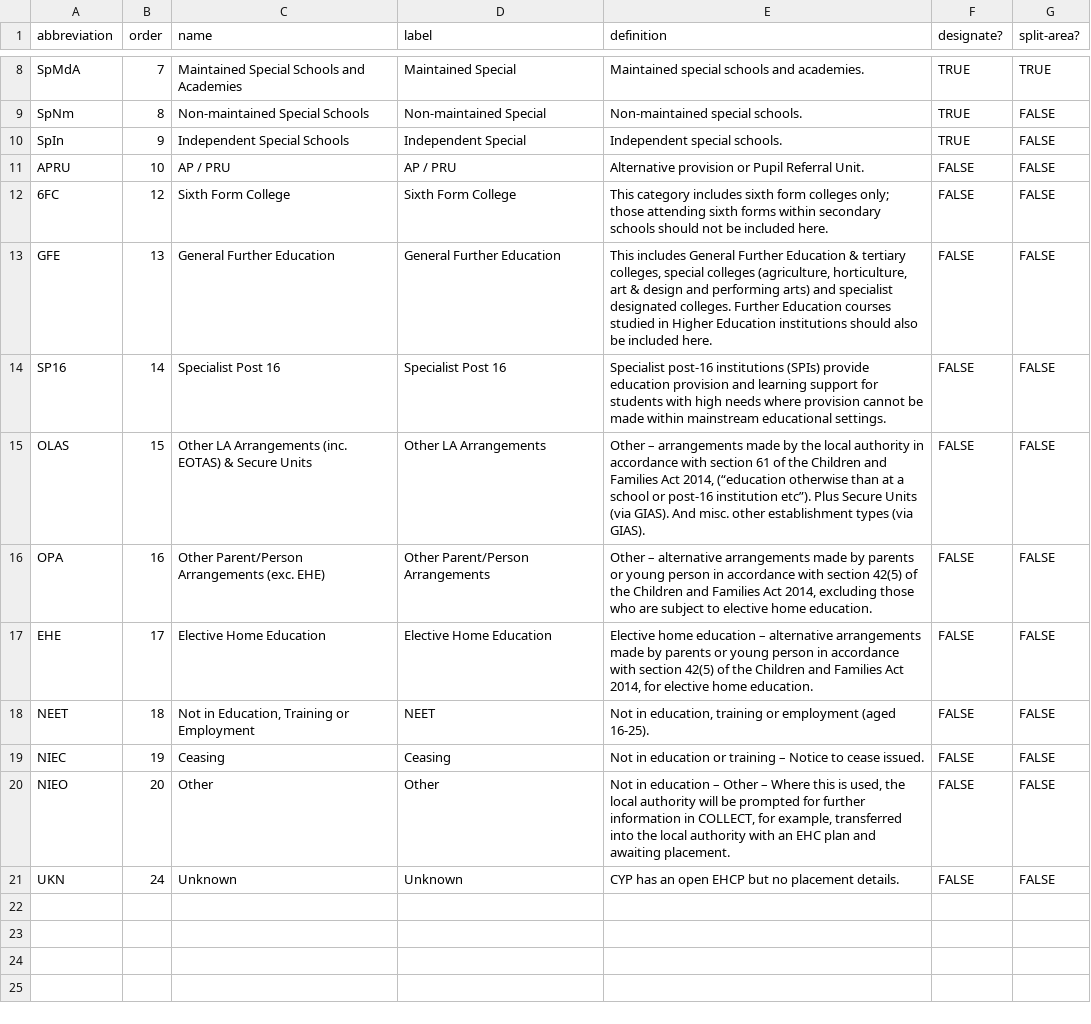
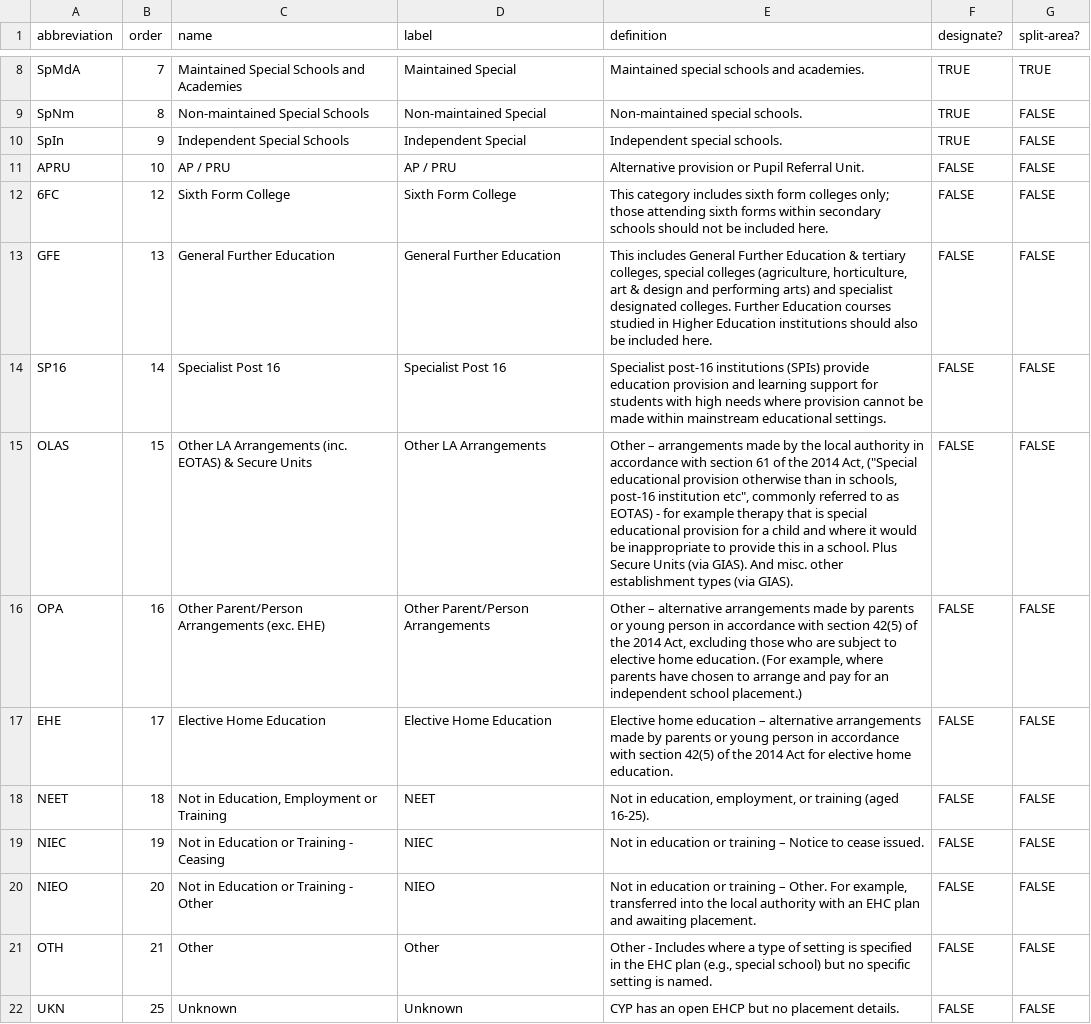
Before and after one commit to MastodonC/witan.send.settings, a CSV file: resources/standard/estab-cats.csv, drawn as a sheet; only a part is shown, gaps mark what is left out.

Commit message:
Update estab-cats for 2024 SEN2 return
- Add OTH "other" sen-setting
- Update names, labels and descriptions that have changed

```diff
--- a/resources/standard/estab-cats.csv
+++ b/resources/standard/estab-cats.csv
@@ -14,8 +14,9 @@ GFE,13,General Further Education,General Further Education,"This includes Genera
 SP16,14,Specialist Post 16,Specialist Post 16,Specialist post-16 institutions (SPIs) provide education provision and learning support for students with high needs where provision cannot be made within mainstream educational settings.,FALSE,FALSE
-OLAS,15,Other LA Arrangements (inc. EOTAS) & Secure Units,Other LA Arrangements,"Other – arrangements made by the local authority in accordance with section 61 of the Children and Families Act 2014, (“education otherwise than at a school or post-16 institution etc”). Plus Secure Units (via GIAS). And misc. other establishment types (via GIAS).",FALSE,FALSE
-OPA,16,Other Parent/Person Arrangements (exc. EHE),Other Parent/Person Arrangements,"Other – alternative arrangements made by parents or young person in accordance with section 42(5) of the Children and Families Act 2014, excluding those who are subject to elective home education.",FALSE,FALSE
-EHE,17,Elective Home Education,Elective Home Education,"Elective home education – alternative arrangements made by parents or young person in accordance with section 42(5) of the Children and Families Act 2014, for elective home education.",FALSE,FALSE
-NEET,18,"Not in Education, Training or Employment",NEET,"Not in education, training or employment (aged 16-25).",FALSE,FALSE
-NIEC,19,Ceasing,Ceasing,Not in education or training – Notice to cease issued.,FALSE,FALSE
-NIEO,20,Other,Other,"Not in education – Other – Where this is used, the local authority will be prompted for further information in COLLECT, for example, transferred into the local authority with an EHC plan and awaiting placement.",FALSE,FALSE
-UKN,24,Unknown,Unknown,CYP has an open EHCP but no placement details.,FALSE,FALSE
+OLAS,15,Other LA Arrangements (inc. EOTAS) & Secure Units,Other LA Arrangements,"Other – arrangements made by the local authority in accordance with section 61 of the 2014 Act, (""Special educational provision otherwise than in schools, post-16 institution etc"", commonly referred to as EOTAS) - for example therapy that is special educational provision for a child and where it would be inappropriate to provide this in a school. Plus Secure Units (via GIAS). And misc. other establishment types (via GIAS).",FALSE,FALSE
+OPA,16,Other Parent/Person Arrangements (exc. EHE),Other Parent/Person Arrangements,"Other – alternative arrangements made by parents or young person in accordance with section 42(5) of the 2014 Act, excluding those who are subject to elective home education. (For example, where parents have chosen to arrange and pay for an independent school placement.)",FALSE,FALSE
+EHE,17,Elective Home Education,Elective Home Education,Elective home education – alternative arrangements made by parents or young person in accordance with section 42(5) of the 2014 Act for elective home education.,FALSE,FALSE
+NEET,18,"Not in Education, Employment or Training",NEET,"Not in education, employment, or training (aged 16-25).",FALSE,FALSE
+NIEC,19,Not in Education or Training - Ceasing,NIEC,Not in education or training – Notice to cease issued.,FALSE,FALSE
+NIEO,20,Not in Education or Training - Other,NIEO,"Not in education or training – Other. For example, transferred into the local authority with an EHC plan and awaiting placement.",FALSE,FALSE
+OTH,21,Other,Other,"Other - Includes where a type of setting is specified in the EHC plan (e.g., special school) but no specific setting is named.",FALSE,FALSE
+UKN,25,Unknown,Unknown,CYP has an open EHCP but no placement details.,FALSE,FALSE
```
Also changed, not shown: resources/standard/estab-type-to-estab-cat.csv.
